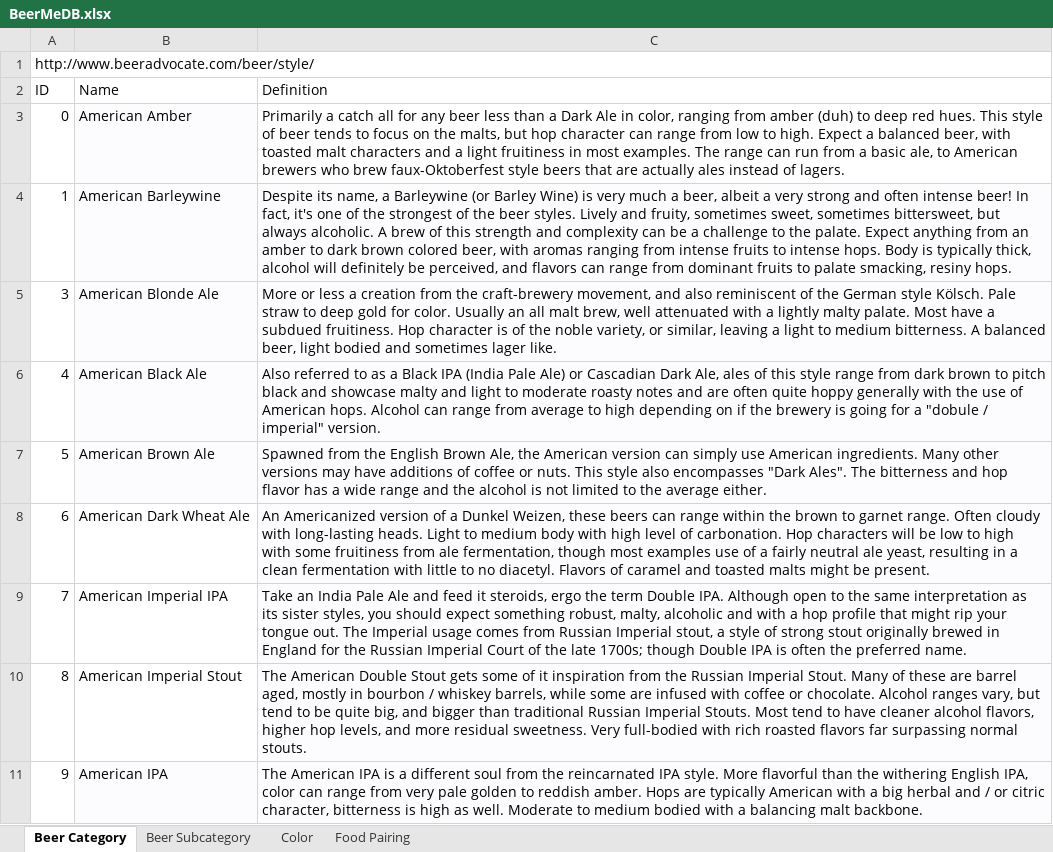
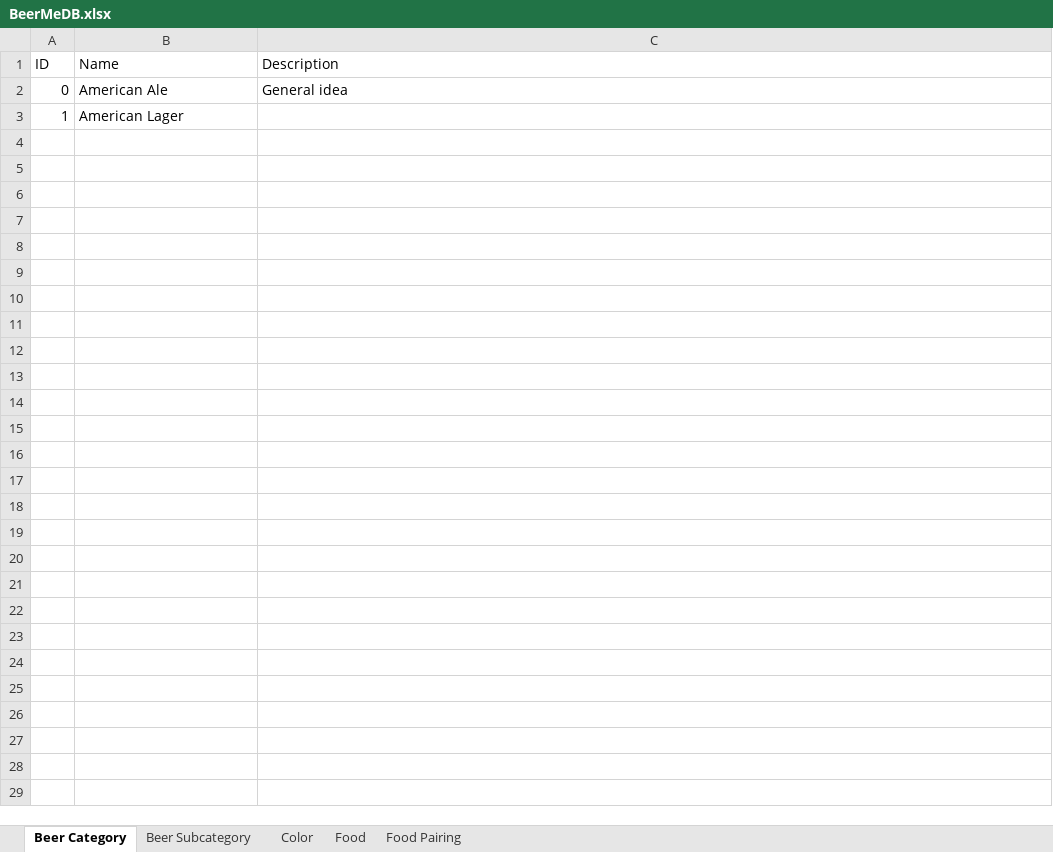
Before and after one commit to mdbray/BeerMe, an Excel workbook: BeerMeDB.xlsx, sheet Beer Category, drawn as a sheet; only a part is shown; values as stored, in another font and other column widths than the file's, no borders; charts and pictures not drawn; removed rows and columns are numbered as before the commit, all else as after; the diff covers the shown part only; the diff names each change by its address in the sheet, - before the commit and + after, or states it on an @@ line.

```diff
--- a/BeerMeDB.xlsx (sheet Beer Category)
+++ b/BeerMeDB.xlsx (sheet Beer Category)
+sheet tab: Food
-row 1: http://www.beeradvocate.com/beer/style/
-C1: Definition
+C1: Description
-B2 (Name): American Amber
+B2 (Name): American Ale
-B2 fill: #FCFCFF
+B2 fill: none
-C2 (Description): Primarily a catch all for any beer less than a Dark Ale in color, ranging from amber (duh) to deep red hues. This style of beer tends to focus on the malts, but hop character can range from low to high. Expect a balanced beer, with toasted malt characters and a light fruitiness in most examples. The range can run from a basic ale, to American brewers who brew faux-Oktoberfest style beers that are actually ales instead of lagers.
+C2 (Description): General idea
-B3 (Name): American Barleywine
+B3 (Name): American Lager
-B3:C3 fill: #FCFCFF
+B3:C3 fill: none
-C3 (Description): Despite its name, a Barleywine (or Barley Wine) is very much a beer, albeit a very strong and often intense beer! In fact, it's one of the strongest of the beer styles. Lively and fruity, sometimes sweet, sometimes bittersweet, but always alcoholic. A brew of this strength and complexity can be a challenge to the palate. Expect anything from an amber to dark brown colored beer, with aromas ranging from intense fruits to intense hops. Body is typically thick, alcohol will definitely be perceived, and flavors can range from dominant fruits to palate smacking, resiny hops.
+C3 (Description): (empty)
-row 5: 3 | American Blonde Ale | More or less a creation from the craft-brewery movement, and also reminiscent of the German style Kölsch. Pale straw to deep gold for color. Usually an all malt brew, well attenuated with a lightly malty palate. Most have a subdued fruitiness. Hop character is of the noble variety, or similar, leaving a light to medium bitterness. A balanced beer, light bodied and sometimes lager like.
-row 6: 4 | American Black Ale | Also referred to as a Black IPA (India Pale Ale) or Cascadian Dark Ale, ales of this style range from dark brown to pitch black and showcase malty and light to moderate roasty notes and are often quite hoppy generally with the use of American hops. Alcohol can range from average to high depending on if the brewery is going for a "dobule / imperial" version.
-row 7: 5 | American Brown Ale | Spawned from the English Brown Ale, the American version can simply use American ingredients. Many other versions may have additions of coffee or nuts. This style also encompasses "Dark Ales". The bitterness and hop flavor has a wide range and the alcohol is not limited to the average either.
-row 8: 6 | American Dark Wheat Ale | An Americanized version of a Dunkel Weizen, these beers can range within the brown to garnet range. Often cloudy with long-lasting heads. Light to medium body with high level of carbonation. Hop characters will be low to high with some fruitiness from ale fermentation, though most examples use of a fairly neutral ale yeast, resulting in a clean fermentation with little to no diacetyl. Flavors of caramel and toasted malts might be present.
-row 9: 7 | American Imperial IPA | Take an India Pale Ale and feed it steroids, ergo the term Double IPA. Although open to the same interpretation as its sister styles, you should expect something robust, malty, alcoholic and with a hop profile that might rip your tongue out. The Imperial usage comes from Russian Imperial stout, a style of strong stout originally brewed in England for the Russian Imperial Court of the late 1700s; though Double IPA is often the preferred name.
-row 10: 8 | American Imperial Stout | The American Double Stout gets some of it inspiration from the Russian Imperial Stout. Many of these are barrel aged, mostly in bourbon / whiskey barrels, while some are infused with coffee or chocolate. Alcohol ranges vary, but tend to be quite big, and bigger than traditional Russian Imperial Stouts. Most tend to have cleaner alcohol flavors, higher hop levels, and more residual sweetness. Very full-bodied with rich roasted flavors far surpassing normal stouts.
-row 11: 9 | American IPA | The American IPA is a different soul from the reincarnated IPA style. More flavorful than the withering English IPA, color can range from very pale golden to reddish amber. Hops are typically American with a big herbal and / or citric character, bitterness is high as well. Moderate to medium bodied with a balancing malt backbone.
```
Also changed, not shown: 20 removed rows elsewhere in this sheet, sheet Beer Subcategory, sheet Color, sheet Food Pairing, charts or pictures, 1 other file.
